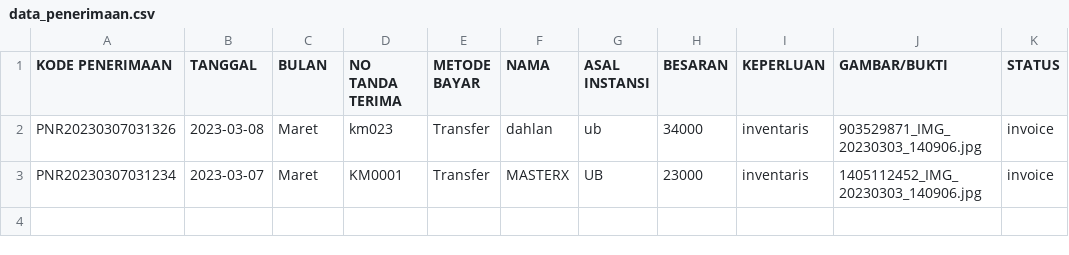
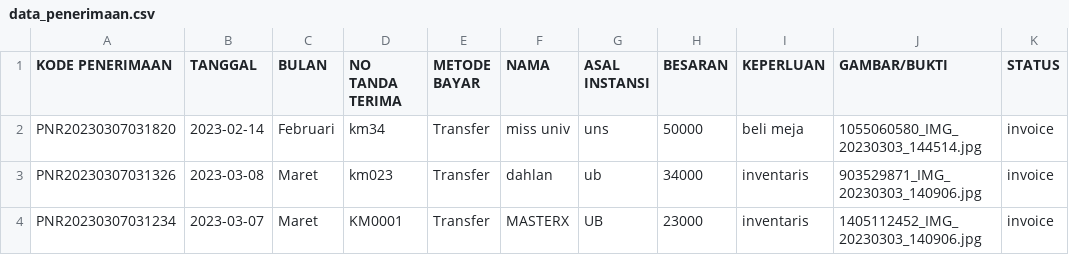
Before and after one commit to adityaimamz/Sistem-Informasi-Keuangan-SOLOTECNHOPARK, a CSV file: PHP native/keuangan/admin/data_penerimaan.csv, drawn as a sheet; the diff names each change by its address in the sheet, - before the commit and + after, or states it on an @@ line.

```diff
--- a/PHP native/keuangan/admin/data_penerimaan.csv
+++ b/PHP native/keuangan/admin/data_penerimaan.csv
+row 2: PNR20230307031820 | 2023-02-14 | Februari | km34 | Transfer | miss univ | uns | 50000 | beli meja | 1055060580_IMG_20230303_144514.jpg | invoice
```
Also changed, not shown: 3 other files.
